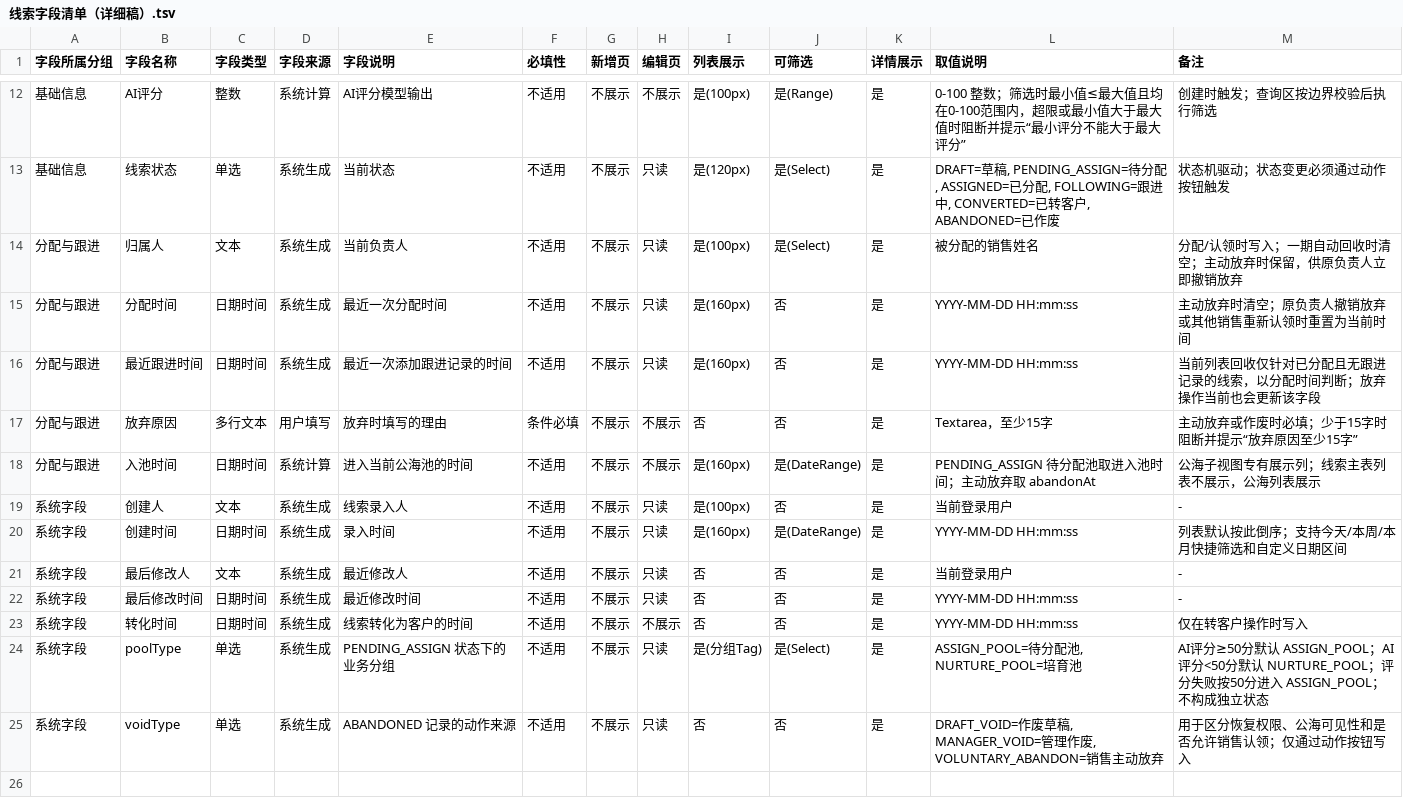
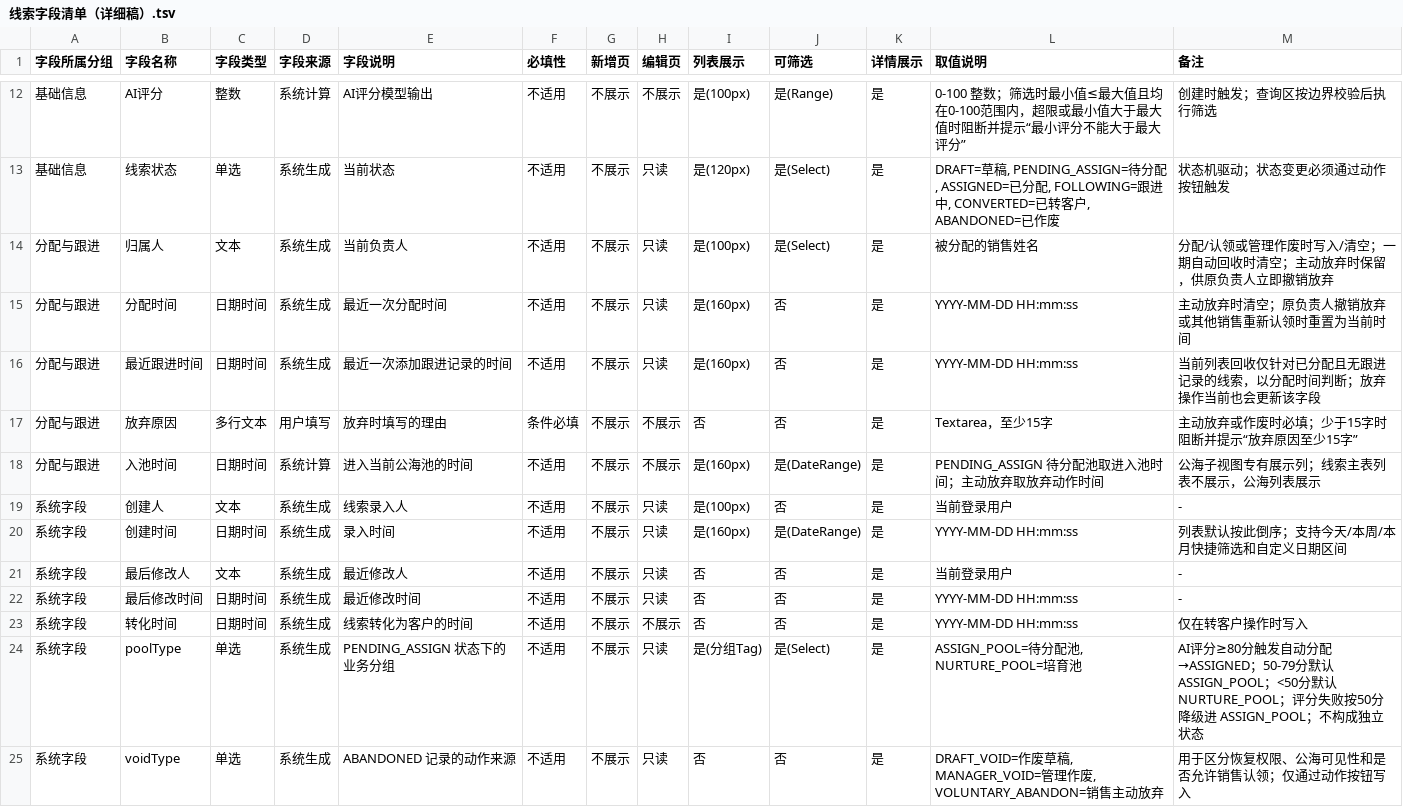
Before and after one commit to lophyJessica/forge-crm, a TSV file: 03-产品设计/第一版-现有基线/字段清单/线索模块/线索字段清单（详细稿）.tsv, drawn as a sheet; only a part is shown, gaps mark what is left out.

Commit message:
fix(字段清单): 修正线索详细稿 poolType分池边界与放弃/归属口径，对齐主PRD

```diff
--- a/03-产品设计/第一版-现有基线/字段清单/线索模块/线索字段清单（详细稿）.tsv
+++ b/03-产品设计/第一版-现有基线/字段清单/线索模块/线索字段清单（详细稿）.tsv
@@ -13,3 +13,3 @@
 基础信息	线索状态	单选	系统生成	当前状态	不适用	不展示	只读	是(120px)	是(Select)	是	DRAFT=草稿, PENDING_ASSIGN=待分配, ASSIGNED=已分配, FOLLOWING=跟进中, CONVERTED=已转客户, ABANDONED=已作废	状态机驱动；状态变更必须通过动作按钮触发
-分配与跟进	归属人	文本	系统生成	当前负责人	不适用	不展示	只读	是(100px)	是(Select)	是	被分配的销售姓名	分配/认领时写入；一期自动回收时清空；主动放弃时保留，供原负责人立即撤销放弃
+分配与跟进	归属人	文本	系统生成	当前负责人	不适用	不展示	只读	是(100px)	是(Select)	是	被分配的销售姓名	分配/认领或管理作废时写入/清空；一期自动回收时清空；主动放弃时保留，供原负责人立即撤销放弃
 分配与跟进	分配时间	日期时间	系统生成	最近一次分配时间	不适用	不展示	只读	是(160px)	否	是	YYYY-MM-DD HH:mm:ss	主动放弃时清空；原负责人撤销放弃或其他销售重新认领时重置为当前时间
@@ -17,3 +17,3 @@
 分配与跟进	放弃原因	多行文本	用户填写	放弃时填写的理由	条件必填	不展示	不展示	否	否	是	Textarea，至少15字	主动放弃或作废时必填；少于15字时阻断并提示“放弃原因至少15字”
-分配与跟进	入池时间	日期时间	系统计算	进入当前公海池的时间	不适用	不展示	不展示	是(160px)	是(DateRange)	是	PENDING_ASSIGN 待分配池取进入池时间；主动放弃取 abandonAt	公海子视图专有展示列；线索主表列表不展示，公海列表展示
+分配与跟进	入池时间	日期时间	系统计算	进入当前公海池的时间	不适用	不展示	不展示	是(160px)	是(DateRange)	是	PENDING_ASSIGN 待分配池取进入池时间；主动放弃取放弃动作时间	公海子视图专有展示列；线索主表列表不展示，公海列表展示
 系统字段	创建人	文本	系统生成	线索录入人	不适用	不展示	只读	是(100px)	否	是	当前登录用户	-
@@ -23,3 +23,3 @@
 系统字段	转化时间	日期时间	系统生成	线索转化为客户的时间	不适用	不展示	不展示	否	否	是	YYYY-MM-DD HH:mm:ss	仅在转客户操作时写入
-系统字段	poolType	单选	系统生成	PENDING_ASSIGN 状态下的业务分组	不适用	不展示	只读	是(分组Tag)	是(Select)	是	ASSIGN_POOL=待分配池, NURTURE_POOL=培育池	AI评分≥50分默认 ASSIGN_POOL；AI评分<50分默认 NURTURE_POOL；评分失败按50分进入 ASSIGN_POOL；不构成独立状态
+系统字段	poolType	单选	系统生成	PENDING_ASSIGN 状态下的业务分组	不适用	不展示	只读	是(分组Tag)	是(Select)	是	ASSIGN_POOL=待分配池, NURTURE_POOL=培育池	AI评分≥80分触发自动分配→ASSIGNED；50-79分默认 ASSIGN_POOL；<50分默认 NURTURE_POOL；评分失败按50分降级进 ASSIGN_POOL；不构成独立状态
 系统字段	voidType	单选	系统生成	ABANDONED 记录的动作来源	不适用	不展示	只读	否	否	是	DRAFT_VOID=作废草稿, MANAGER_VOID=管理作废, VOLUNTARY_ABANDON=销售主动放弃	用于区分恢复权限、公海可见性和是否允许销售认领；仅通过动作按钮写入
```
